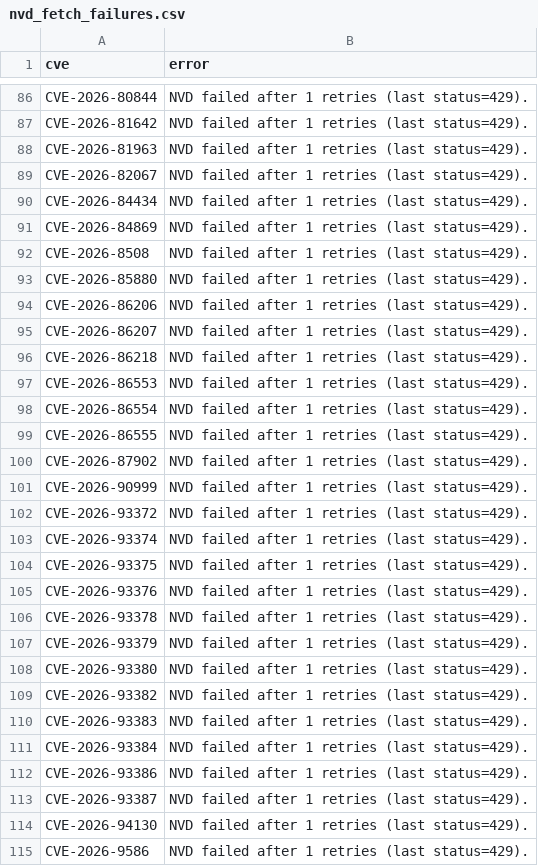
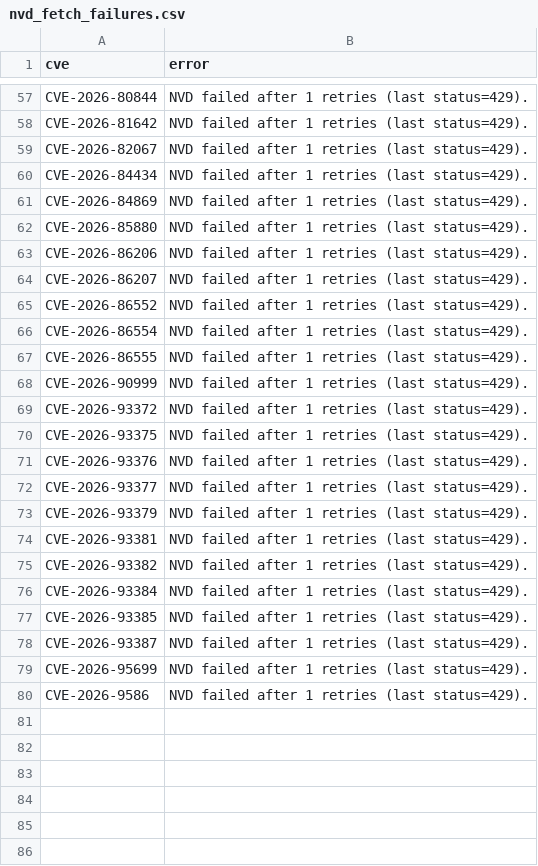
Before and after one commit to therohantilwani/Reddit_CVE_detection, a CSV file: data/nvd_fetch_failures.csv, drawn as a sheet; only a part is shown, gaps mark what is left out; the diff covers the shown part only.

```diff
--- a/data/nvd_fetch_failures.csv
+++ b/data/nvd_fetch_failures.csv
@@ -87,3 +58,2 @@ CVE-2026-80844,NVD failed after 1 retries (last status=429).
 CVE-2026-81642,NVD failed after 1 retries (last status=429).
-CVE-2026-81963,NVD failed after 1 retries (last status=429).
 CVE-2026-82067,NVD failed after 1 retries (last status=429).
@@ -91,3 +61,2 @@ CVE-2026-84434,NVD failed after 1 retries (last status=429).
 CVE-2026-84869,NVD failed after 1 retries (last status=429).
-CVE-2026-8508,NVD failed after 1 retries (last status=429).
 CVE-2026-85880,NVD failed after 1 retries (last status=429).
@@ -95,21 +64,17 @@ CVE-2026-86206,NVD failed after 1 retries (last status=429).
 CVE-2026-86207,NVD failed after 1 retries (last status=429).
-CVE-2026-86218,NVD failed after 1 retries (last status=429).
-CVE-2026-86553,NVD failed after 1 retries (last status=429).
+CVE-2026-86552,NVD failed after 1 retries (last status=429).
 CVE-2026-86554,NVD failed after 1 retries (last status=429).
 CVE-2026-86555,NVD failed after 1 retries (last status=429).
-CVE-2026-87902,NVD failed after 1 retries (last status=429).
 CVE-2026-90999,NVD failed after 1 retries (last status=429).
 CVE-2026-93372,NVD failed after 1 retries (last status=429).
-CVE-2026-93374,NVD failed after 1 retries (last status=429).
 CVE-2026-93375,NVD failed after 1 retries (last status=429).
 CVE-2026-93376,NVD failed after 1 retries (last status=429).
-CVE-2026-93378,NVD failed after 1 retries (last status=429).
+CVE-2026-93377,NVD failed after 1 retries (last status=429).
 CVE-2026-93379,NVD failed after 1 retries (last status=429).
-CVE-2026-93380,NVD failed after 1 retries (last status=429).
+CVE-2026-93381,NVD failed after 1 retries (last status=429).
 CVE-2026-93382,NVD failed after 1 retries (last status=429).
-CVE-2026-93383,NVD failed after 1 retries (last status=429).
 CVE-2026-93384,NVD failed after 1 retries (last status=429).
-CVE-2026-93386,NVD failed after 1 retries (last status=429).
+CVE-2026-93385,NVD failed after 1 retries (last status=429).
 CVE-2026-93387,NVD failed after 1 retries (last status=429).
-CVE-2026-94130,NVD failed after 1 retries (last status=429).
+CVE-2026-95699,NVD failed after 1 retries (last status=429).
 CVE-2026-9586,NVD failed after 1 retries (last status=429).
```
Also changed, not shown: 3 added rows, 32 removed rows and 10 edited cells elsewhere in this file, data/cve_summary.csv, data/reddit_cve_key_audit.csv, 3 other files.
